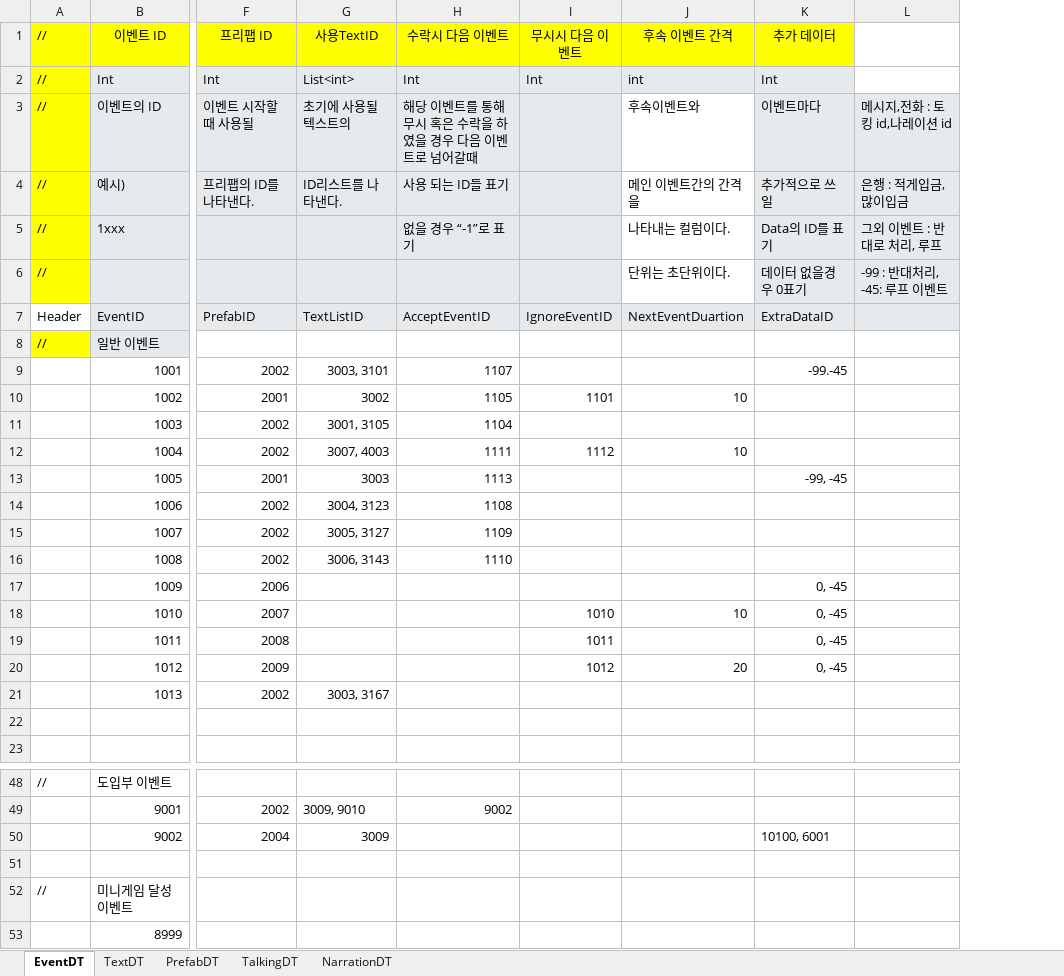
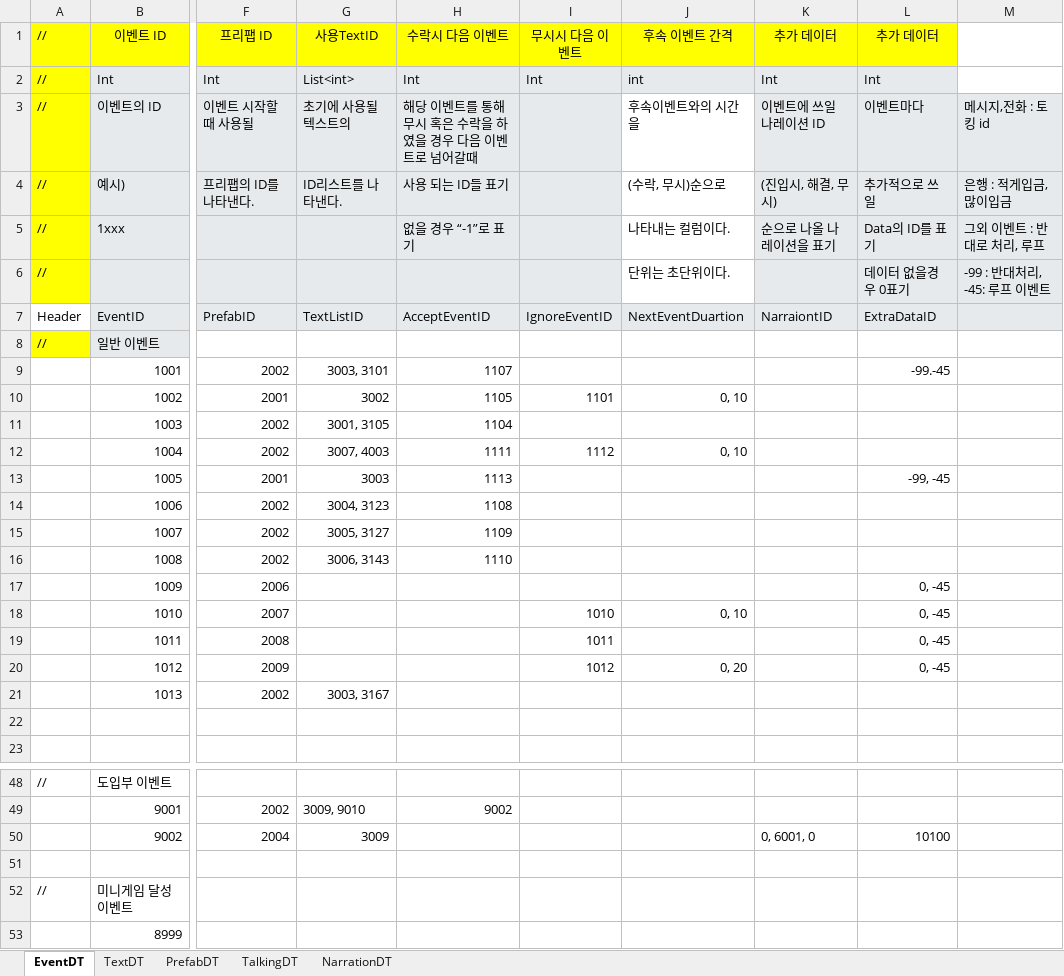
Before and after one commit to weariness00/Mandle_10Minute_Game, an Excel workbook: document/projectDT.xlsx, sheet EventDT, drawn as a sheet; only a part is shown, gaps mark what is left out; values as stored, in another font and other column widths than the file's, no borders; addresses are those after the commit; the diff names each change by its address in the sheet, - before the commit and + after, or states it on an @@ line.

```diff
--- a/document/projectDT.xlsx (sheet EventDT)
+++ b/document/projectDT.xlsx (sheet EventDT)
+column K (추가 데이터), rows 2-7: Int | 이벤트에 쓰일 나레이션 ID | (진입시, 해결, 무시) | 순으로 나올 나레이션을 표기 |  | NarraiontID; row 50: 0, 6001, 0
-J3 (후속 이벤트 간격): 후속이벤트와
+J3 (후속 이벤트 간격): 후속이벤트와의 시간을
-M3: 메시지,전화 : 토킹 id,나레이션 id
+M3: 메시지,전화 : 토킹 id
-J4 (후속 이벤트 간격): 메인 이벤트간의 간격을
+J4 (후속 이벤트 간격): (수락, 무시)순으로
-J10 (후속 이벤트 간격): 10
+J10 (후속 이벤트 간격): 0, 10
-J12 (후속 이벤트 간격): 10
+J12 (후속 이벤트 간격): 0, 10
-J18 (후속 이벤트 간격): 10
+J18 (후속 이벤트 간격): 0, 10
-J20 (후속 이벤트 간격): 20
+J20 (후속 이벤트 간격): 0, 20
-L50 (추가 데이터): 10100, 6001
+L50 (추가 데이터): 10100
```
Also changed, not shown: 1 other file.
